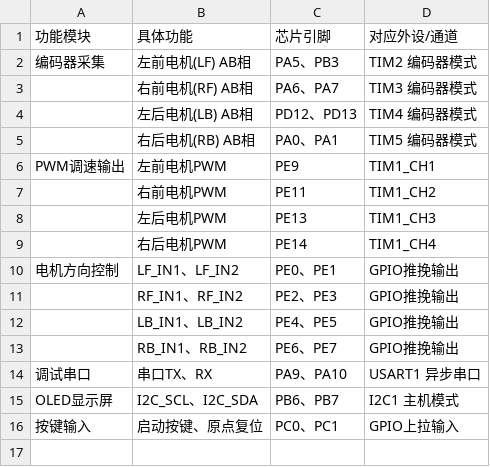
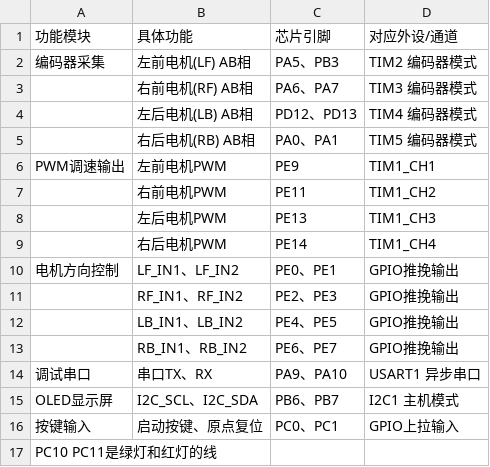
Before and after one commit to AAAclc/watercar, a CSV file: 引脚配置.csv, drawn as a sheet.

```diff
--- a/引脚配置.csv
+++ b/引脚配置.csv
@@ -16 +16,2 @@ OLED显示屏,I2C_SCL、I2C_SDA,PB6、PB7,I2C1 主机模式,
 按键输入,启动按键、原点复位,PC0、PC1,GPIO上拉输入
+PC10 PC11是绿灯和红灯的线
```
Also changed, not shown: 9 other files.
